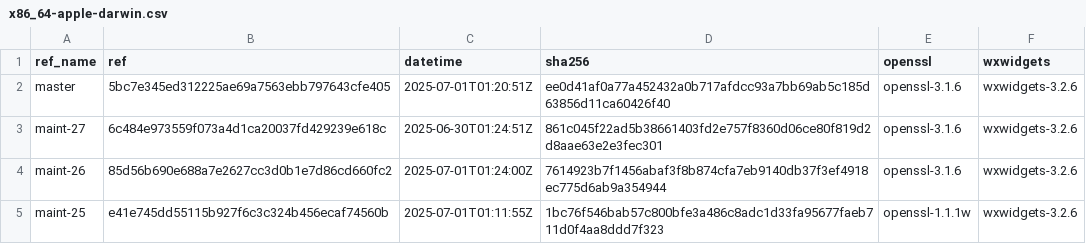
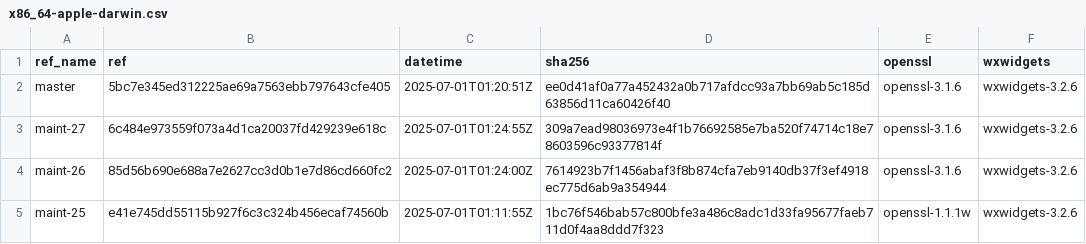
Before and after one commit to paulo-ferraz-oliveira/otp_builds, a CSV file: builds/x86_64-apple-darwin.csv, drawn as a sheet; only a part is shown.

```diff
--- a/builds/x86_64-apple-darwin.csv
+++ b/builds/x86_64-apple-darwin.csv
@@ -2,3 +2,3 @@ ref_name,ref,datetime,sha256,openssl,wxwidgets
 master,5bc7e345ed312225ae69a7563ebb797643cfe405,2025-07-01T01:20:51Z,ee0d41af0a77a452432a0b717afdcc93a7bb69ab5c185d63856d11ca60426f40,openssl-3.1.6,wxwidgets-3.2.6
-maint-27,6c484e973559f073a4d1ca20037fd429239e618c,2025-06-30T01:24:51Z,861c045f22ad5b38661403fd2e757f8360d06ce80f819d2d8aae63e2e3fec301,openssl-3.1.6,wxwidgets-3.2.6
+maint-27,6c484e973559f073a4d1ca20037fd429239e618c,2025-07-01T01:24:55Z,309a7ead98036973e4f1b76692585e7ba520f74714c18e78603596c93377814f,openssl-3.1.6,wxwidgets-3.2.6
 maint-26,85d56b690e688a7e2627cc3d0b1e7d86cd660fc2,2025-07-01T01:24:00Z,7614923b7f1456abaf3f8b874cfa7eb9140db37f3ef4918ec775d6ab9a354944,openssl-3.1.6,wxwidgets-3.2.6
```
